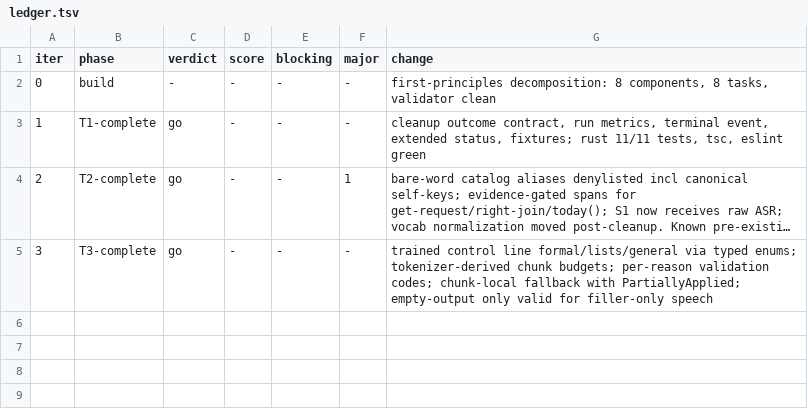
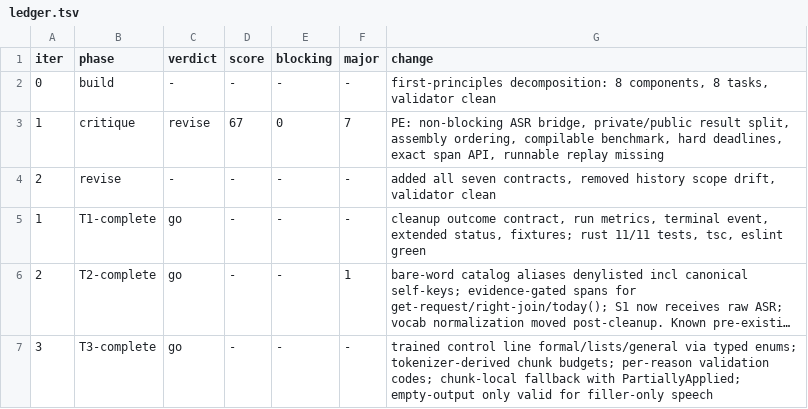
Before and after one commit to duggal1/SuperFlow, a TSV file: docs/plans/s1-cleanup-quality-performance/ledger.tsv, drawn as a sheet; long unchanged cells end in …; the diff names each change by its address in the sheet, - before the commit and + after, or states it on an @@ line.

Commit message:
Stream S1 cleanup and add developer-aware dictation context

```diff
--- a/docs/plans/s1-cleanup-quality-performance/ledger.tsv
+++ b/docs/plans/s1-cleanup-quality-performance/ledger.tsv
+row 3: 1 | critique | revise | 67 | 0 | 7 | PE: non-blocking ASR bridge, private/public result split, assembly ordering, compilable benchmark, hard deadlines, exact span API, runnable replay missing
+row 4: 2 | revise | - | - | - | - | added all seven contracts, removed history scope drift, validator clean
```
Also changed, not shown: 27 other files.
